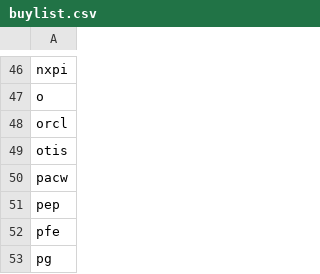
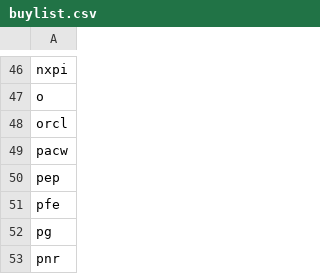
Before and after one commit to davidallen02/security-level-models, a CSV file: buylist.csv, drawn as a sheet; only a part is shown, gaps mark what is left out; the shorter side is filled out with more unchanged rows; the diff names each change by its address in the sheet, - before the commit and + after, or states it on an @@ line.

```diff
--- a/buylist.csv
+++ b/buylist.csv
-row 49: otis
```
Also changed, not shown: 1 other file.
